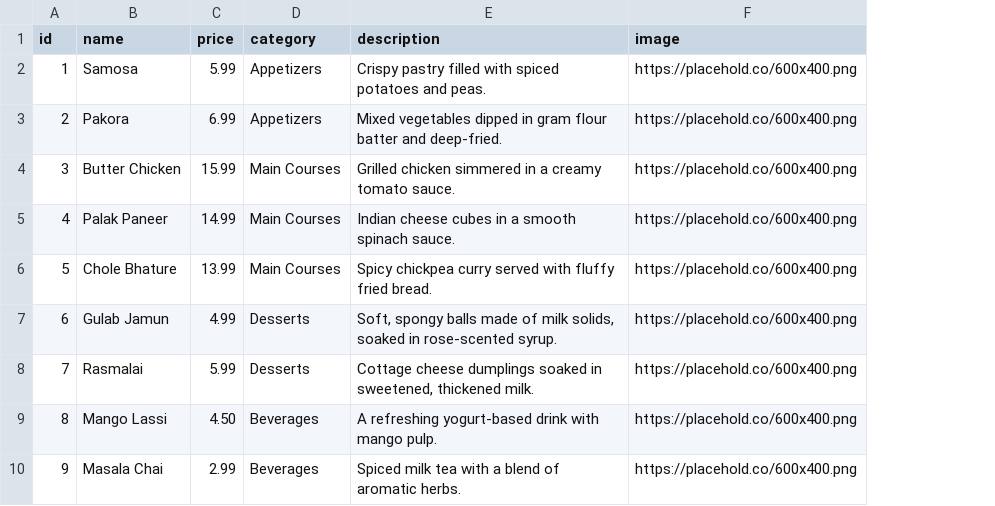
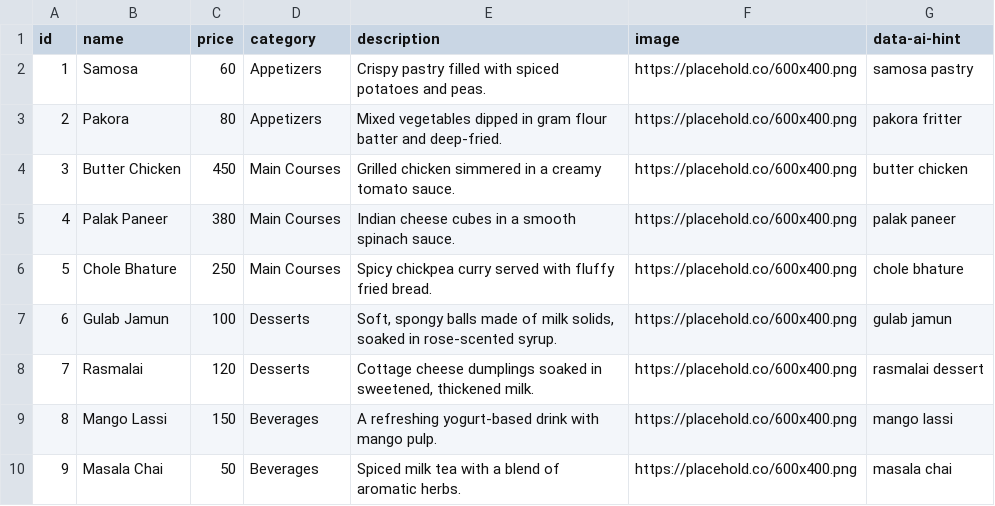
Before and after one commit to negirox/Khanewala, a CSV file: data/menu.csv, drawn as a sheet; the diff names each change by its address in the sheet, - before the commit and + after, or states it on an @@ line.

```diff
--- a/data/menu.csv
+++ b/data/menu.csv
+column G (data-ai-hint), rows 2-10: samosa pastry | pakora fritter | butter chicken | palak paneer | chole bhature | gulab jamun | rasmalai dessert | mango lassi | masala chai
-C2 (price): 5.99
+C2 (price): 60
-C3 (price): 6.99
+C3 (price): 80
-C4 (price): 15.99
+C4 (price): 450
-C5 (price): 14.99
+C5 (price): 380
-C6 (price): 13.99
+C6 (price): 250
-C7 (price): 4.99
+C7 (price): 100
-C8 (price): 5.99
+C8 (price): 120
-C9 (price): 4.50
+C9 (price): 150
-C10 (price): 2.99
+C10 (price): 50
```
Also changed, not shown: data/customers.csv, data/orders_active.csv, 12 other files.
